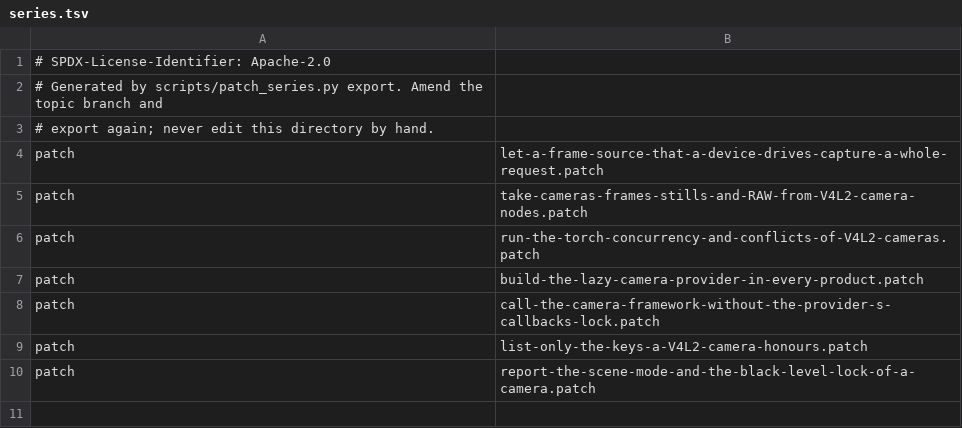
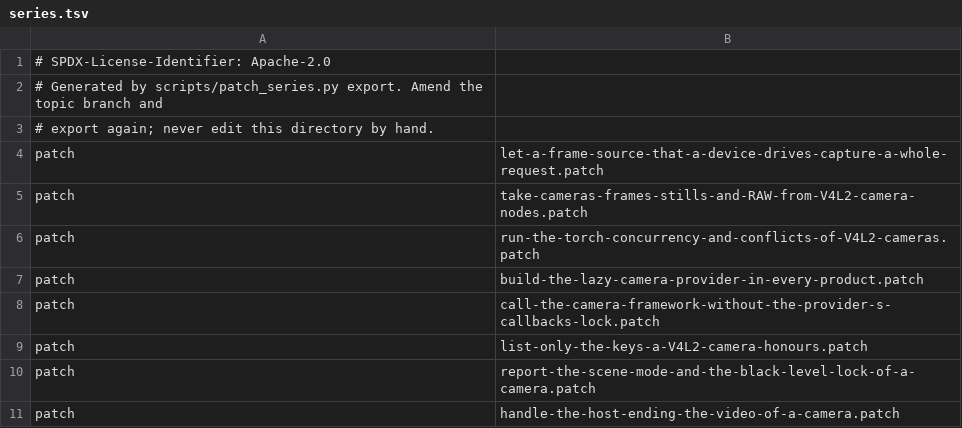
Before and after one commit to 22f/kernarium, a TSV file: android/lineage-24/patches/projects/p0030/series/series.tsv, drawn as a sheet.

```diff
--- a/android/lineage-24/patches/projects/p0030/series/series.tsv
+++ b/android/lineage-24/patches/projects/p0030/series/series.tsv
@@ -10 +10,2 @@ patch	list-only-the-keys-a-V4L2-camera-honours.patch
 patch	report-the-scene-mode-and-the-black-level-lock-of-a-camera.patch
+patch	handle-the-host-ending-the-video-of-a-camera.patch
```
Also changed, not shown: android/lineage-24/patches/projects.tsv, 10 other files.
